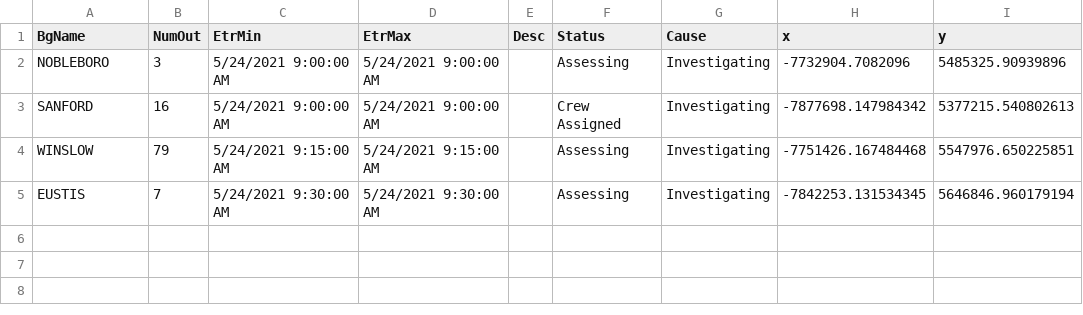
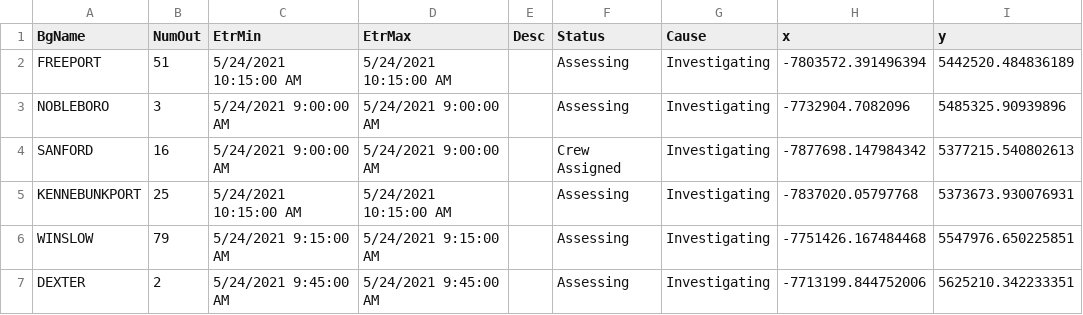
Before and after one commit to abkfenris/cmp-outages, a CSV file: cmp_outages.csv, drawn as a sheet; removed rows and columns are numbered as before the commit, all else as after; the diff names each change by its address in the sheet, - before the commit and + after, or states it on an @@ line.

```diff
--- a/cmp_outages.csv
+++ b/cmp_outages.csv
+row 2: FREEPORT | 51 | 5/24/2021 10:15:00 AM | 5/24/2021 10:15:00 AM |  | Assessing | Investigating | -7803572.391496394 | 5442520.484836189
+row 5: KENNEBUNKPORT | 25 | 5/24/2021 10:15:00 AM | 5/24/2021 10:15:00 AM |  | Assessing | Investigating | -7837020.05797768 | 5373673.930076931
-row 5: EUSTIS | 7 | 5/24/2021 9:30:00 AM | 5/24/2021 9:30:00 AM |  | Assessing | Investigating | -7842253.131534345 | 5646846.960179194
+row 7: DEXTER | 2 | 5/24/2021 9:45:00 AM | 5/24/2021 9:45:00 AM |  | Assessing | Investigating | -7713199.844752006 | 5625210.342233351
```
